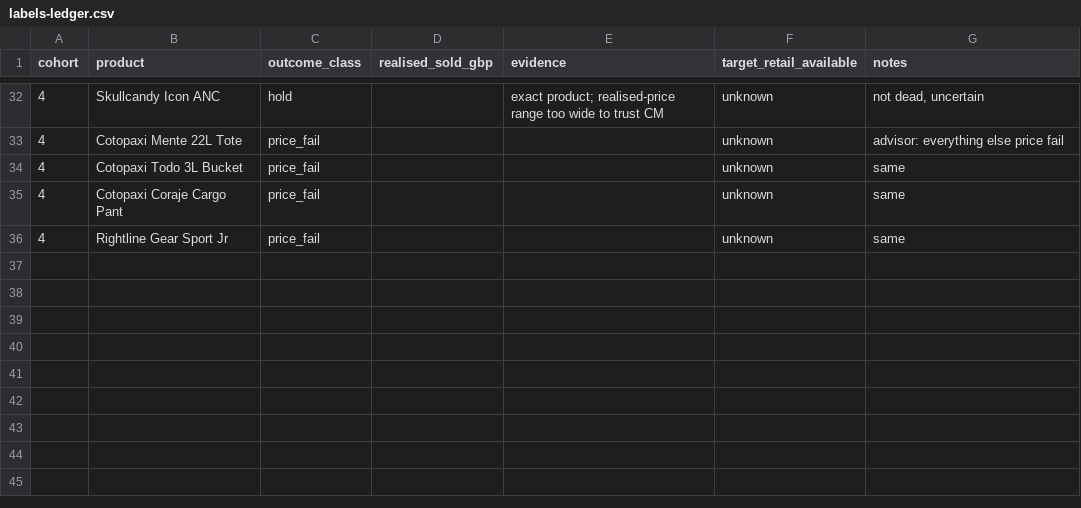
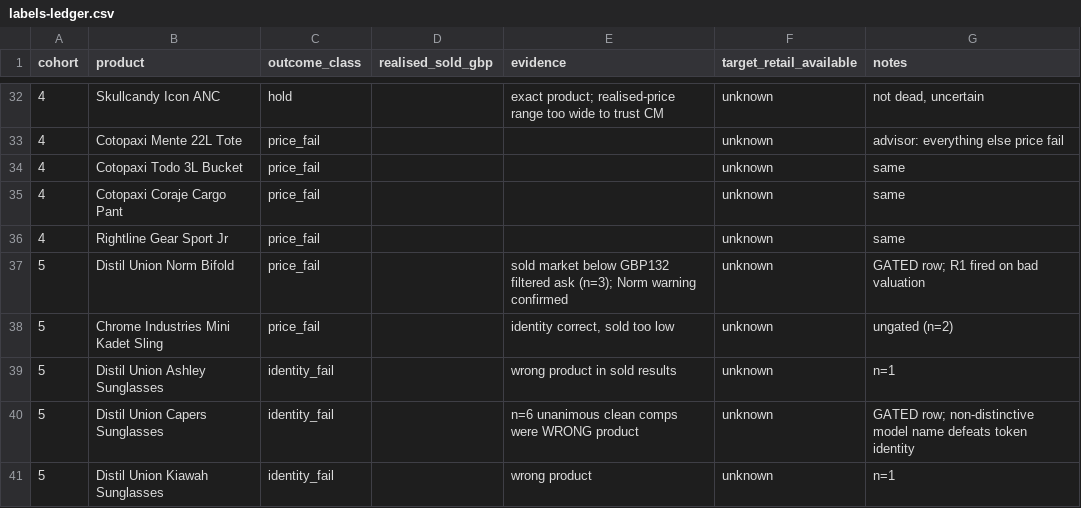
Before and after one commit to ebukaene22-rgb/cv-editor, a CSV file: arbitrage/labels-ledger.csv, drawn as a sheet; only a part is shown, gaps mark what is left out; the diff names each change by its address in the sheet, - before the commit and + after, or states it on an @@ line.

```diff
--- a/arbitrage/labels-ledger.csv
+++ b/arbitrage/labels-ledger.csv
+row 37: 5 | Distil Union Norm Bifold | price_fail |  | sold market below GBP132 filtered ask (n=3); Norm warning confirmed | unknown | GATED row; R1 fired on bad valuation
+row 38: 5 | Chrome Industries Mini Kadet Sling | price_fail |  | identity correct, sold too low | unknown | ungated (n=2)
+row 39: 5 | Distil Union Ashley Sunglasses | identity_fail |  | wrong product in sold results | unknown | n=1
+row 40: 5 | Distil Union Capers Sunglasses | identity_fail |  | n=6 unanimous clean comps were WRONG product | unknown | GATED row; non-distinctive model name defeats token identity
+row 41: 5 | Distil Union Kiawah Sunglasses | identity_fail |  | wrong product | unknown | n=1
```
Also changed, not shown: arbitrage/history/candidates.csv, 1 other file.
